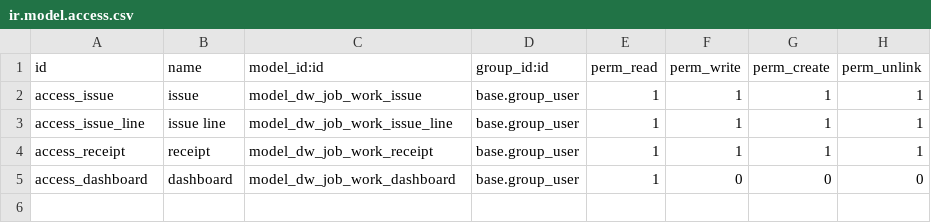
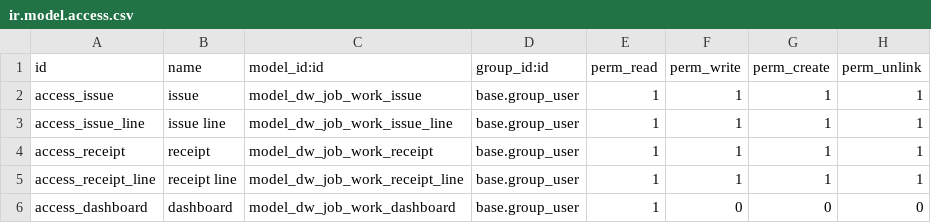
Before and after one commit to ashurohom/Business-Management-System, a CSV file: DW_JOB_WORK/security/ir.model.access.csv, drawn as a sheet; the diff names each change by its address in the sheet, - before the commit and + after, or states it on an @@ line.

```diff
--- a/DW_JOB_WORK/security/ir.model.access.csv
+++ b/DW_JOB_WORK/security/ir.model.access.csv
+row 5: access_receipt_line | receipt line | model_dw_job_work_receipt_line | base.group_user | 1 | 1 | 1 | 1
```
Also changed, not shown: 7 other files.
